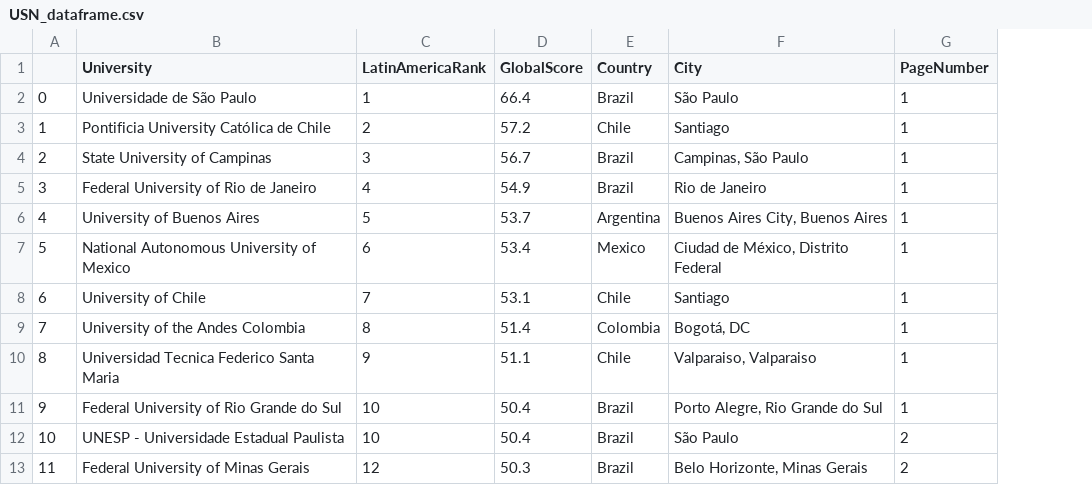
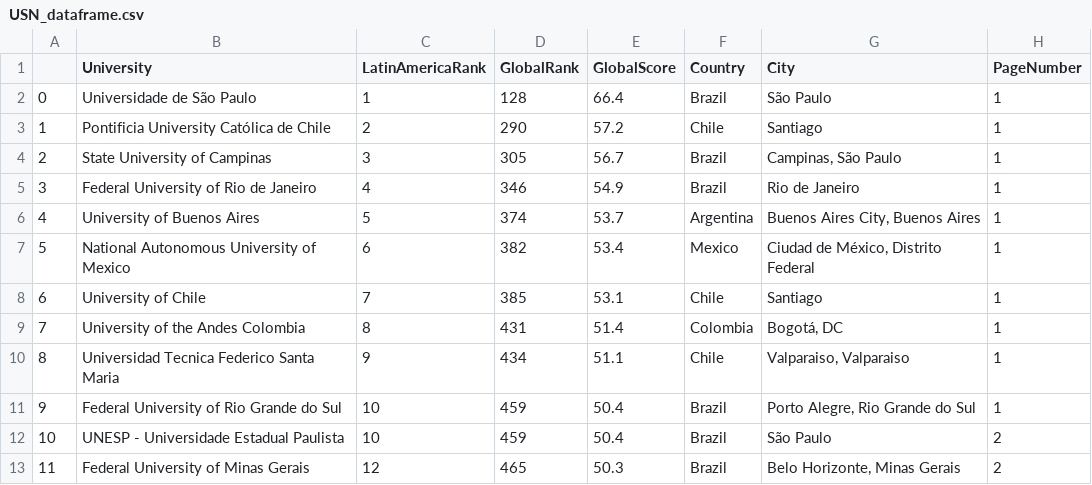
Before and after one commit to aurelioai/Capstone_personal, a CSV file: USN_dataframe.csv, drawn as a sheet; only a part is shown; the diff names each change by its address in the sheet, - before the commit and + after, or states it on an @@ line.

Commit message:
Added global ranks to USN dataframe

```diff
--- a/USN_dataframe.csv
+++ b/USN_dataframe.csv
+column D (GlobalRank), rows 2-13: 128 | 290 | 305 | 346 | 374 | 382 | 385 | 431 | 434 | 459 | 459 | 465
```
Also changed, not shown: QSTopU_dataframe.csv, 2 other files.
